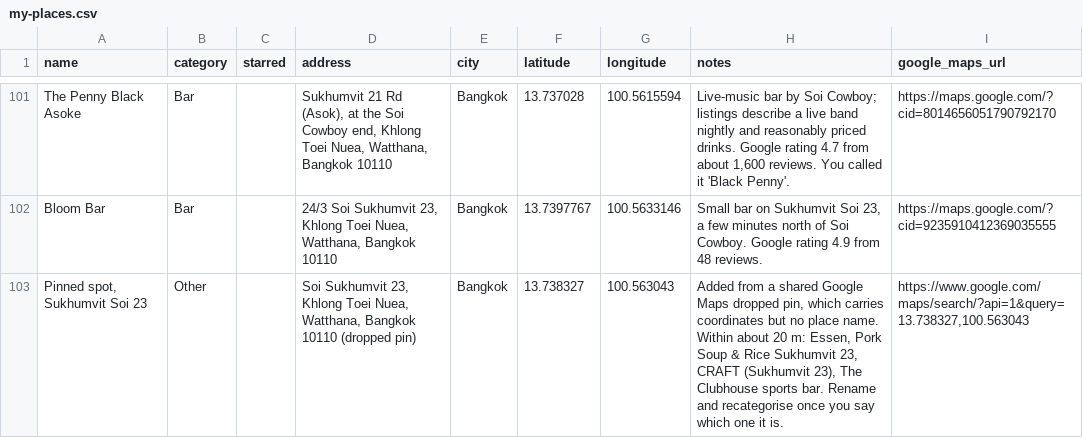
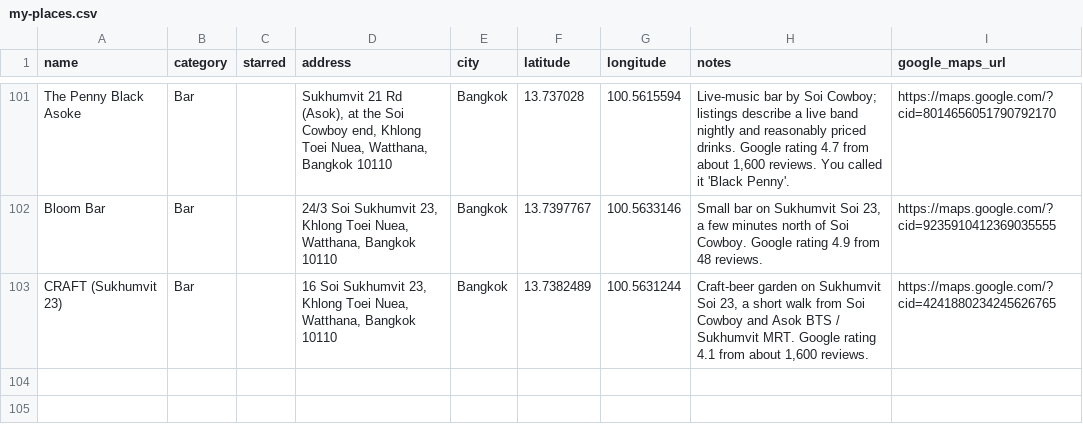
Before and after one commit to PatrickEwers/travel-hacking-toolkit, a CSV file: places/my-places.csv, drawn as a sheet; only a part is shown, gaps mark what is left out.

```diff
--- a/places/my-places.csv
+++ b/places/my-places.csv
@@ -102,2 +102,2 @@ The Penny Black Asoke,Bar,,"Sukhumvit 21 Rd (Asok), at the Soi Cowboy end, Khlon
 Bloom Bar,Bar,,"24/3 Soi Sukhumvit 23, Khlong Toei Nuea, Watthana, Bangkok 10110",Bangkok,13.7397767,100.5633146,"Small bar on Sukhumvit Soi 23, a few minutes north of Soi Cowboy. Google rating 4.9 from 48 reviews.",https://maps.google.com/?cid=9235910412369035555
-"Pinned spot, Sukhumvit Soi 23",Other,,"Soi Sukhumvit 23, Khlong Toei Nuea, Watthana, Bangkok 10110 (dropped pin)",Bangkok,13.738327,100.563043,"Added from a shared Google Maps dropped pin, which carries coordinates but no place name. Within about 20 m: Essen, Pork Soup & Rice Sukhumvit 23, CRAFT (Sukhumvit 23), The Clubhouse sports bar. Rename and recategorise once you say which one it is.","https://www.google.com/maps/search/?api=1&query=13.738327,100.563043"
+CRAFT (Sukhumvit 23),Bar,,"16 Soi Sukhumvit 23, Khlong Toei Nuea, Watthana, Bangkok 10110",Bangkok,13.7382489,100.5631244,"Craft-beer garden on Sukhumvit Soi 23, a short walk from Soi Cowboy and Asok BTS / Sukhumvit MRT. Google rating 4.1 from about 1,600 reviews.",https://maps.google.com/?cid=4241880234245626765
```
Also changed, not shown: 3 other files.
